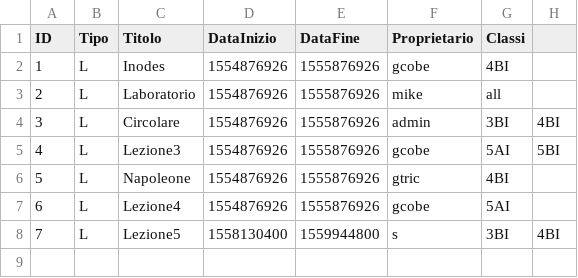
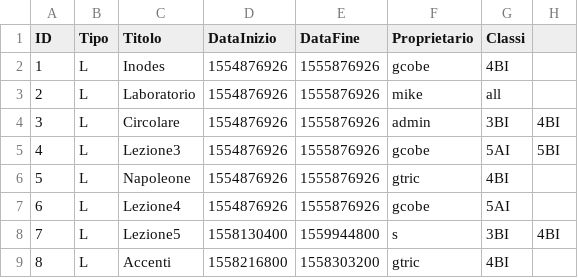
Before and after one commit to SartoRiccardo/lezioniAllaPari, a CSV file: bin/file/index.csv, drawn as a sheet.

```diff
--- a/bin/file/index.csv
+++ b/bin/file/index.csv
@@ -8 +8,2 @@ ID;Tipo;Titolo;DataInizio;DataFine;Proprietario;Classi
 7;L;Lezione5;1558130400;1559944800;s;3BI;4BI
+8;L;Accenti;1558216800;1558303200;gtric;4BI
```
Also changed, not shown: 2 other files.
